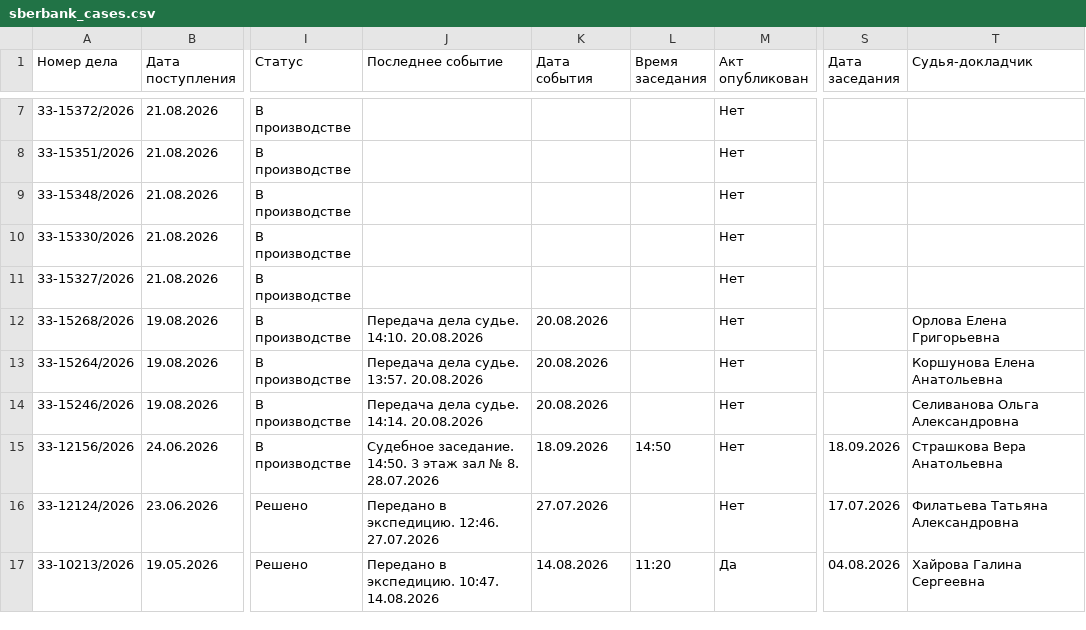
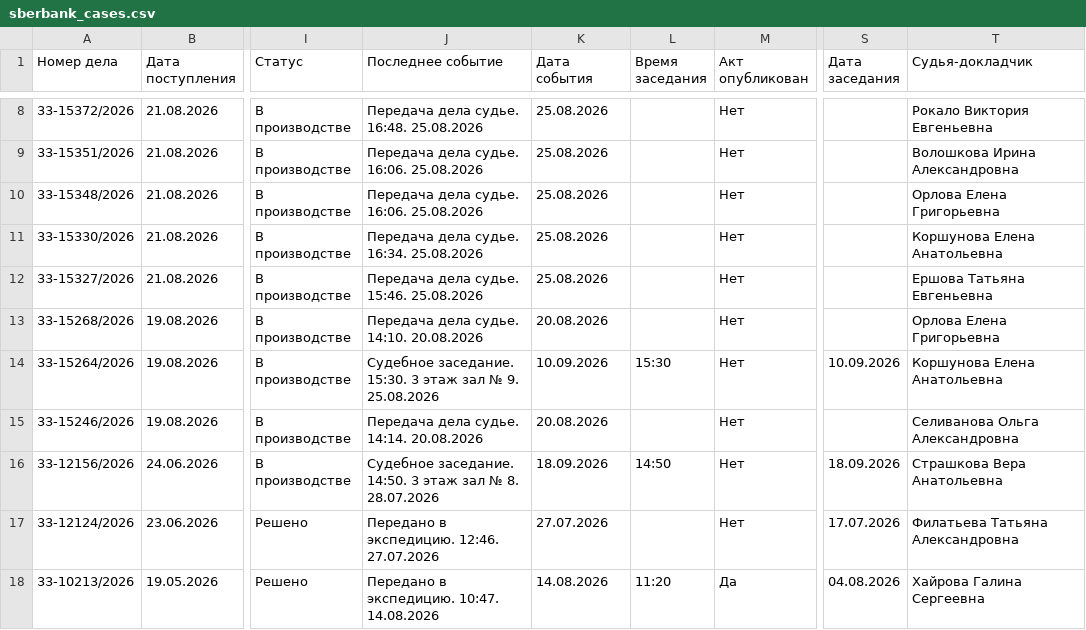
Before and after one commit to SelivanovAS/dashboard-ural, a CSV file: data/sberbank_cases.csv, drawn as a sheet; only a part is shown, gaps mark what is left out; addresses are those after the commit; the diff covers the shown part only; the diff names each change by its address in the sheet, - before the commit and + after, or states it on an @@ line.

```diff
--- a/data/sberbank_cases.csv
+++ b/data/sberbank_cases.csv
-J8 (Последнее событие): (empty)
+J8 (Последнее событие): Передача дела судье. 16:48. 25.08.2026
-K8:K12 (Дата события): (empty)
+K8:K12 (Дата события): 25.08.2026
-T8 (Судья-докладчик): (empty)
+T8 (Судья-докладчик): Рокало Виктория Евгеньевна
-J9:J10 (Последнее событие): (empty)
+J9:J10 (Последнее событие): Передача дела судье. 16:06. 25.08.2026
-T9 (Судья-докладчик): (empty)
+T9 (Судья-докладчик): Волошкова Ирина Александровна
-T10 (Судья-докладчик): (empty)
+T10 (Судья-докладчик): Орлова Елена Григорьевна
-J11 (Последнее событие): (empty)
+J11 (Последнее событие): Передача дела судье. 16:34. 25.08.2026
-T11 (Судья-докладчик): (empty)
+T11 (Судья-докладчик): Коршунова Елена Анатольевна
-J12 (Последнее событие): (empty)
+J12 (Последнее событие): Передача дела судье. 15:46. 25.08.2026
-T12 (Судья-докладчик): (empty)
+T12 (Судья-докладчик): Ершова Татьяна Евгеньевна
-J14 (Последнее событие): Передача дела судье. 13:57. 20.08.2026
+J14 (Последнее событие): Судебное заседание. 15:30. 3 этаж зал № 9. 25.08.2026
-K14 (Дата события): 20.08.2026
+K14 (Дата события): 10.09.2026
-L14 (Время заседания): (empty)
+L14 (Время заседания): 15:30
-S14 (Дата заседания): (empty)
+S14 (Дата заседания): 10.09.2026
```
Also changed, not shown: 1 added row and 45 edited cells elsewhere in this file, 7 other files.
